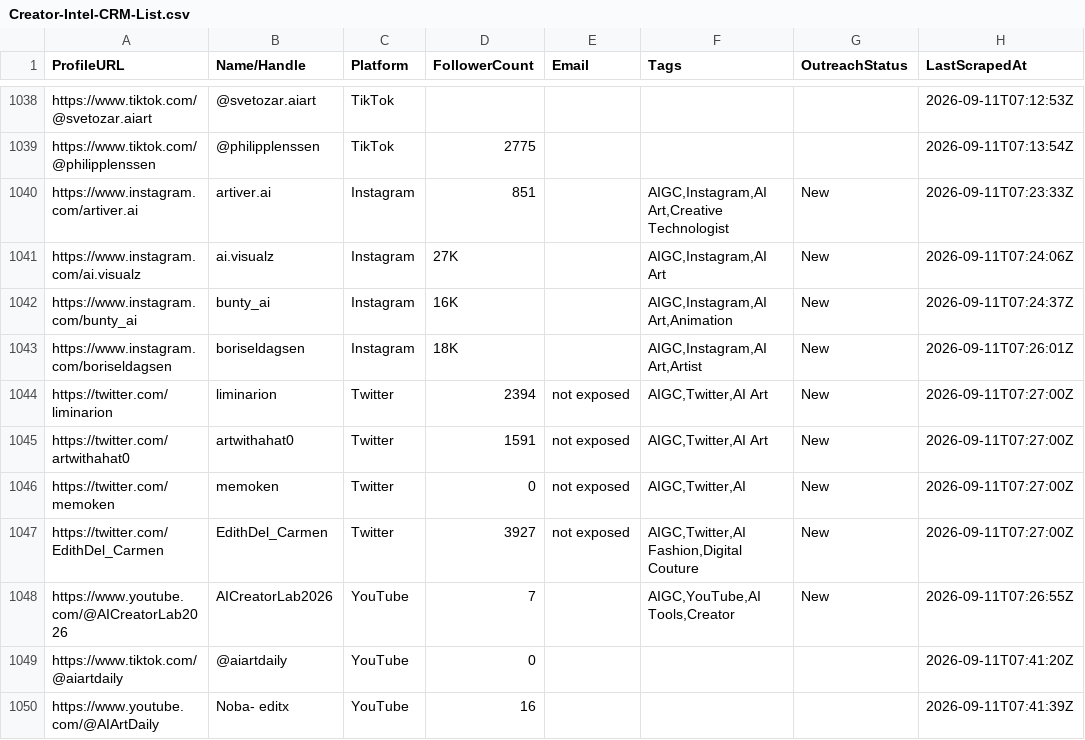
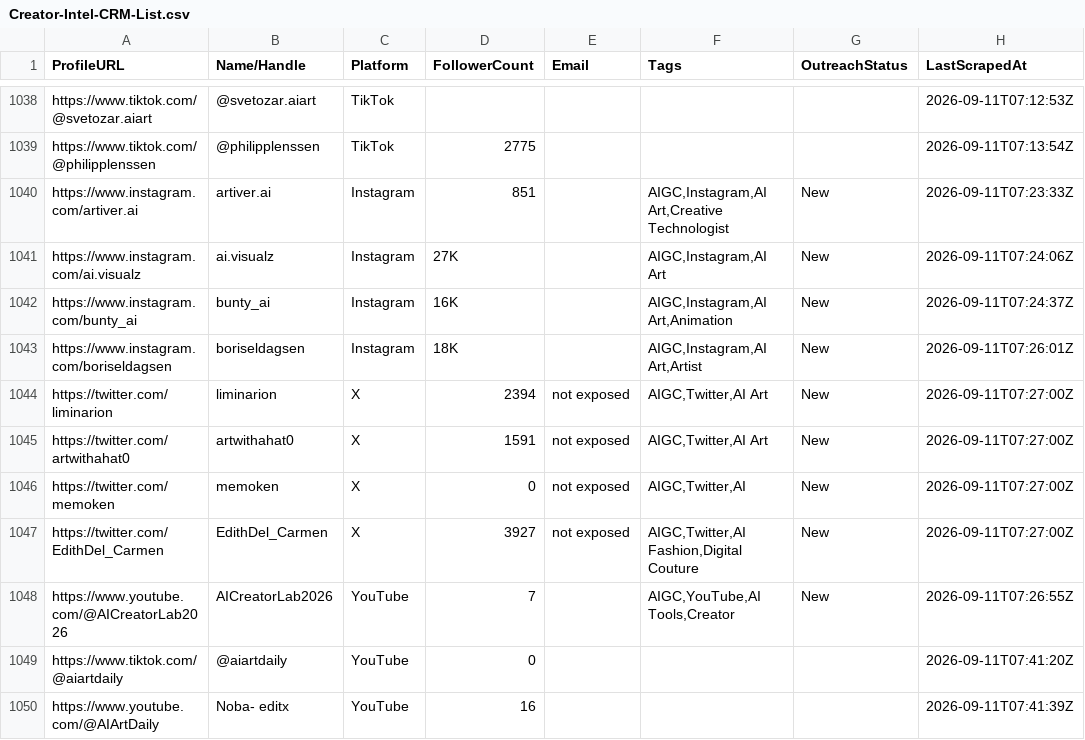
Before and after one commit to apiz23/content-creator-system, a CSV file: data/Creator-Intel-CRM-List.csv, drawn as a sheet; only a part is shown, gaps mark what is left out; the diff names each change by its address in the sheet, - before the commit and + after, or states it on an @@ line.

```diff
--- a/data/Creator-Intel-CRM-List.csv
+++ b/data/Creator-Intel-CRM-List.csv
-C1044:C1047 (Platform): Twitter
+C1044:C1047 (Platform): X
```
Also changed, not shown: data/input/input_channels.csv, 19 other files.
